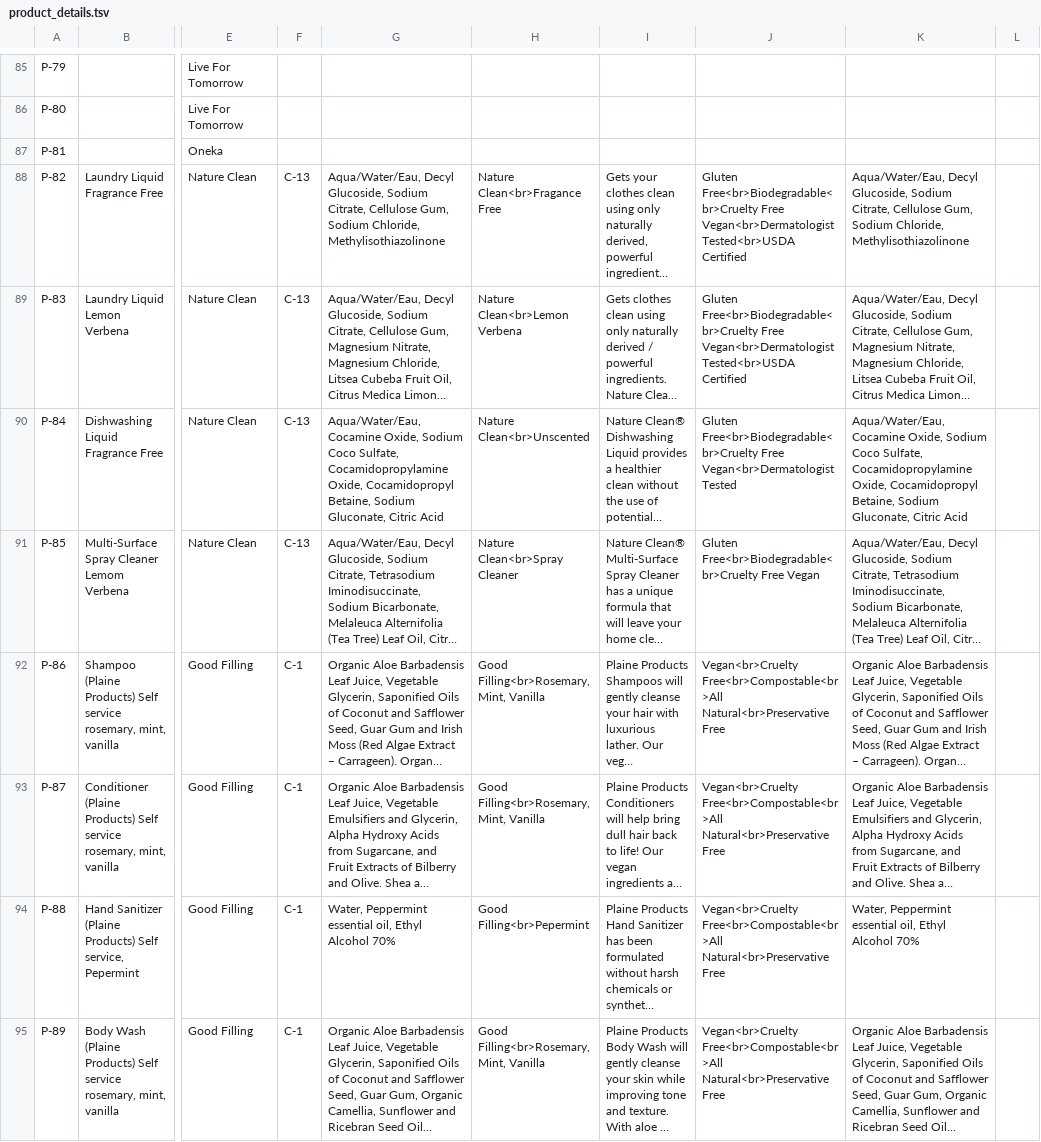
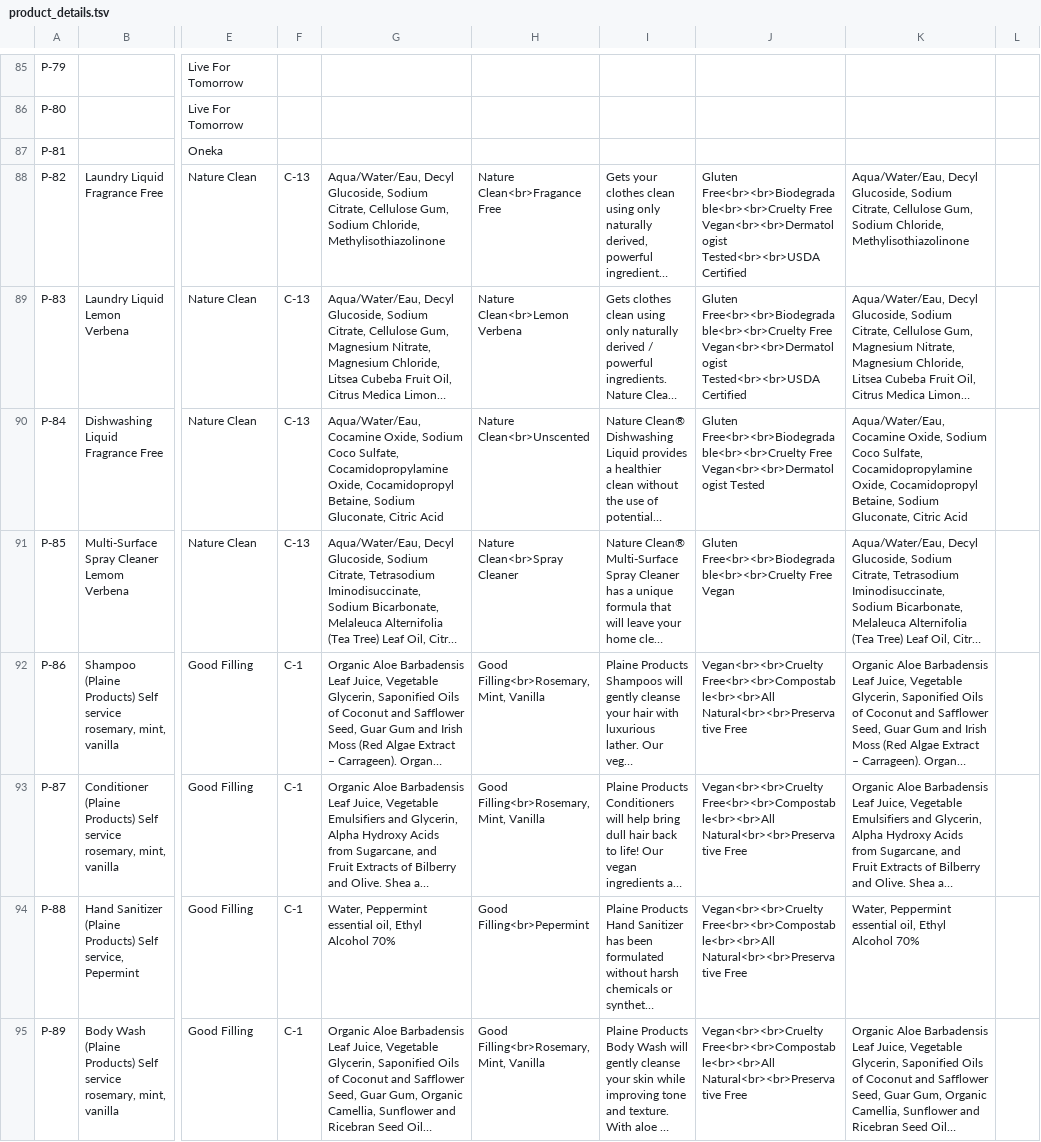
Before and after one commit to opensoapstand/station_computer, a TSV file: ui/references/products/product_details.tsv, drawn as a sheet; only a part is shown, gaps mark what is left out; long unchanged cells end in …; the diff covers the shown part only; the diff names each change by its address in the sheet, - before the commit and + after, or states it on an @@ line.

```diff
--- a/ui/references/products/product_details.tsv
+++ b/ui/references/products/product_details.tsv
-J88:J89: Gluten Free<br>Biodegradable<br>Cruelty Free Vegan<br>Dermatologist Tested<br>USDA Certified
+J88:J89: Gluten Free<br><br>Biodegradable<br><br>Cruelty Free Vegan<br><br>Dermatologist Tested<br><br>USDA Certified
-J90: Gluten Free<br>Biodegradable<br>Cruelty Free Vegan<br>Dermatologist Tested
+J90: Gluten Free<br><br>Biodegradable<br><br>Cruelty Free Vegan<br><br>Dermatologist Tested
-J91: Gluten Free<br>Biodegradable<br>Cruelty Free Vegan
+J91: Gluten Free<br><br>Biodegradable<br><br>Cruelty Free Vegan
-J92:J95: Vegan<br>Cruelty Free<br>Compostable<br>All Natural<br>Preservative Free
+J92:J95: Vegan<br><br>Cruelty Free<br><br>Compostable<br><br>All Natural<br><br>Preservative Free
```
Also changed, not shown: 36 edited cells elsewhere in this file, 37 other files.
